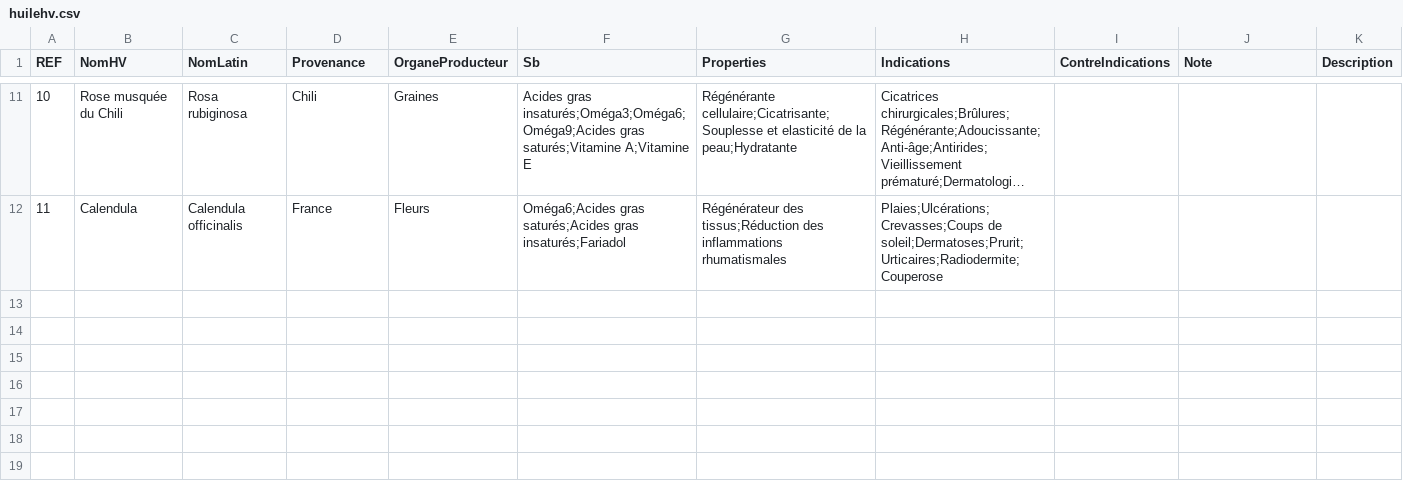
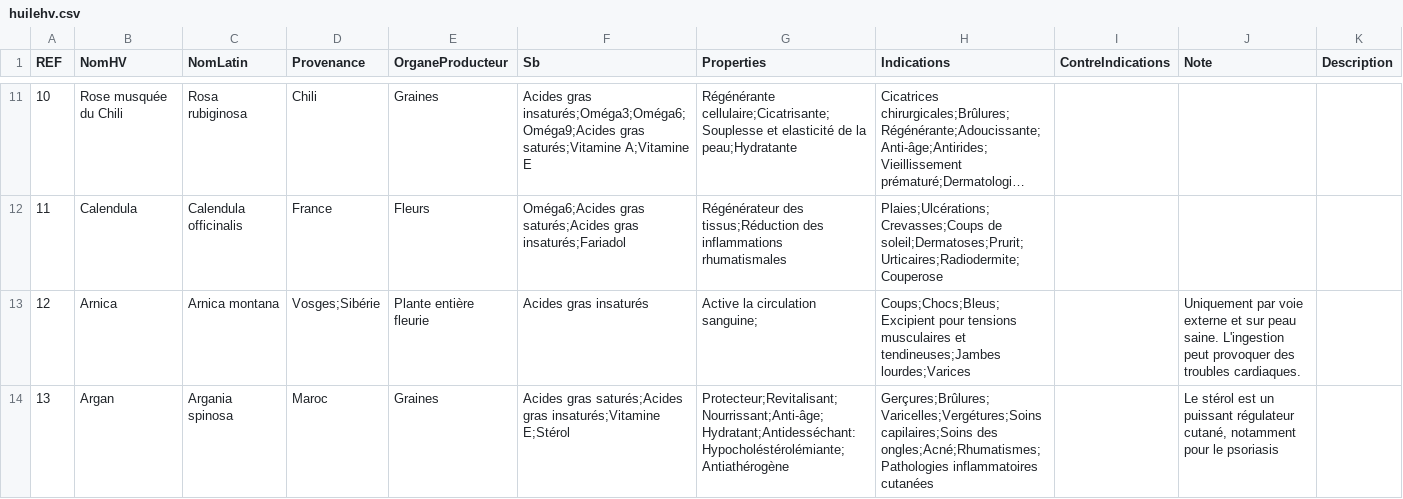
Before and after one commit to Tpev/project-aromadb, a CSV file: database/seeders/huilehv.csv, drawn as a sheet; only a part is shown, gaps mark what is left out; long unchanged cells end in …; the diff names each change by its address in the sheet, - before the commit and + after, or states it on an @@ line.

```diff
--- a/database/seeders/huilehv.csv
+++ b/database/seeders/huilehv.csv
+row 13: 12 | Arnica | Arnica montana | Vosges;Sibérie | Plante entière fleurie | Acides gras insaturés | Active la circulation sanguine; | Coups;Chocs;Bleus;Excipient pour tensions musculaires et tendineuses;Jambes lourdes;Varices |  | Uniquement par voie externe et sur peau saine. L'ingestion peut provoquer des troubles cardiaques.
+row 14: 13 | Argan | Argania spinosa | Maroc | Graines | Acides gras saturés;Acides gras insaturés;Vitamine E;Stérol | Protecteur;Revitalisant;Nourrissant;Anti-âge;Hydratant;Antidesséchant:Hypocholéstérolémiante;Antiathérogène | Gerçures;Brûlures;Varicelles;Vergétures;Soins capilaires;Soins des ongles;Acné;Rhumatismes;Pathologies inflammatoires cutanées |  | Le stérol est un puissant régulateur cutané, notamment pour le psoriasis
```
Also changed, not shown: database/seeders/huile_he_data.csv.
